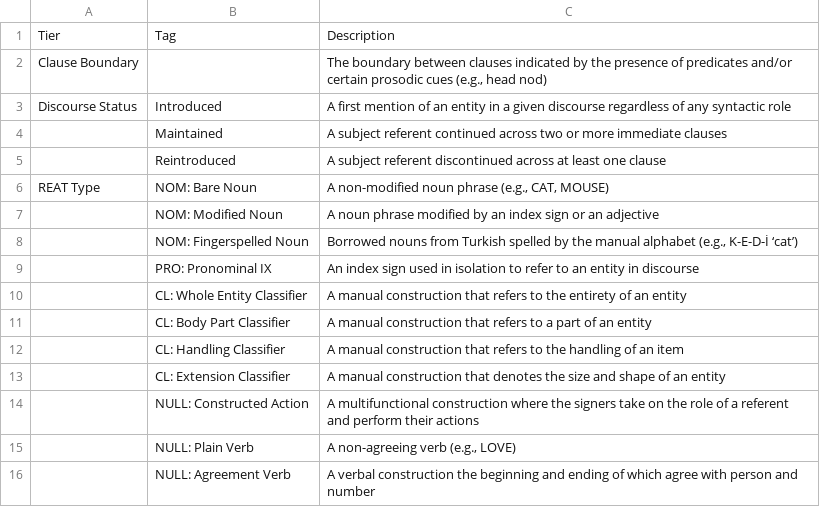
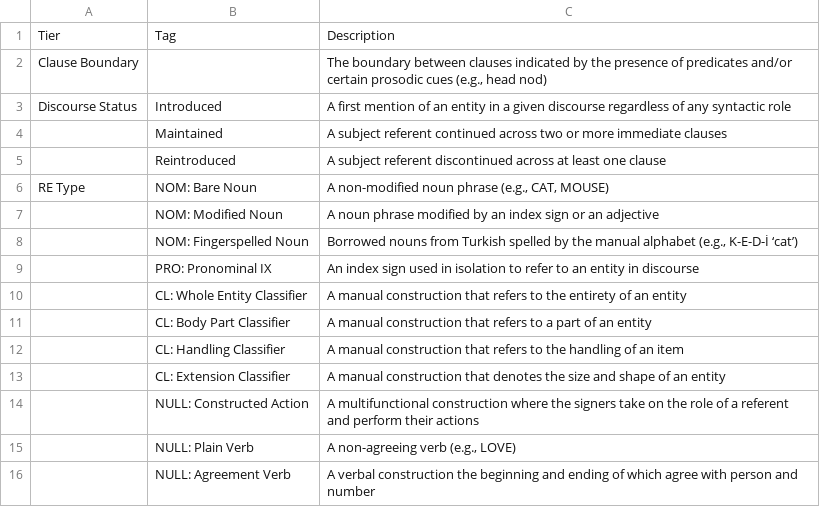
Before and after one commit to kelesonur/reference_tracking_revision, a CSV file: appendix/tables/table_tier.csv, drawn as a sheet.

```diff
--- a/appendix/tables/table_tier.csv
+++ b/appendix/tables/table_tier.csv
@@ -5,3 +5,3 @@ Discourse Status;Introduced;A first mention of an entity in a given discourse re
 ;Reintroduced;A subject referent discontinued across at least one clause
-REAT Type;NOM: Bare Noun;A non-modified noun phrase (e.g., CAT, MOUSE)
+RE Type;NOM: Bare Noun;A non-modified noun phrase (e.g., CAT, MOUSE)
 ;NOM: Modified Noun;A noun phrase modified by an index sign or an adjective
```
Also changed, not shown: 22 other files.
